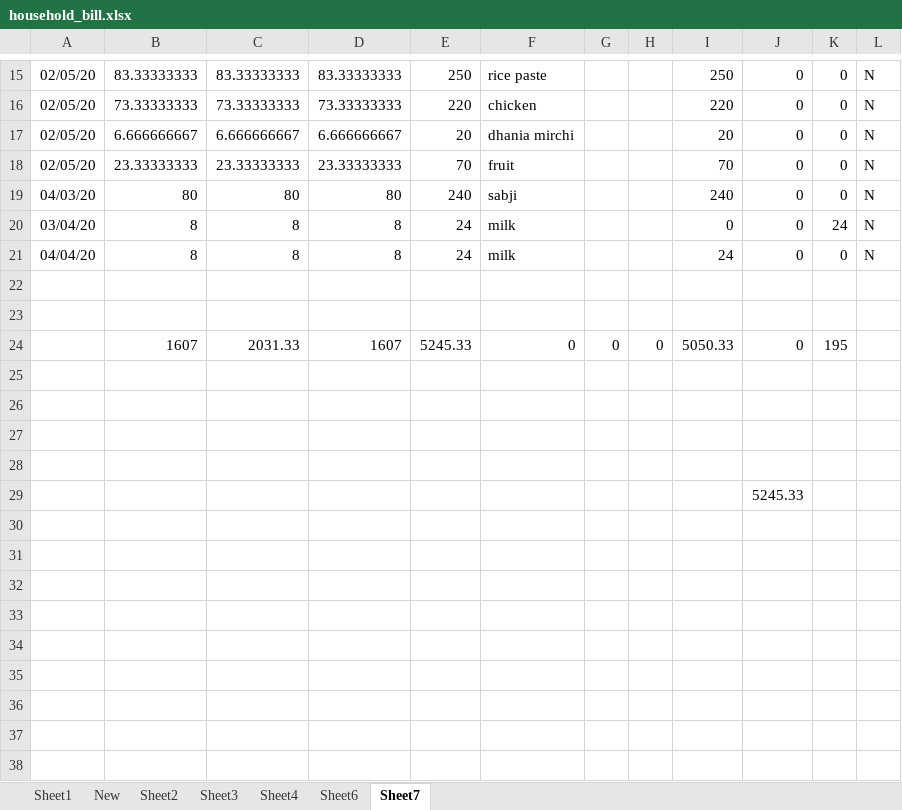
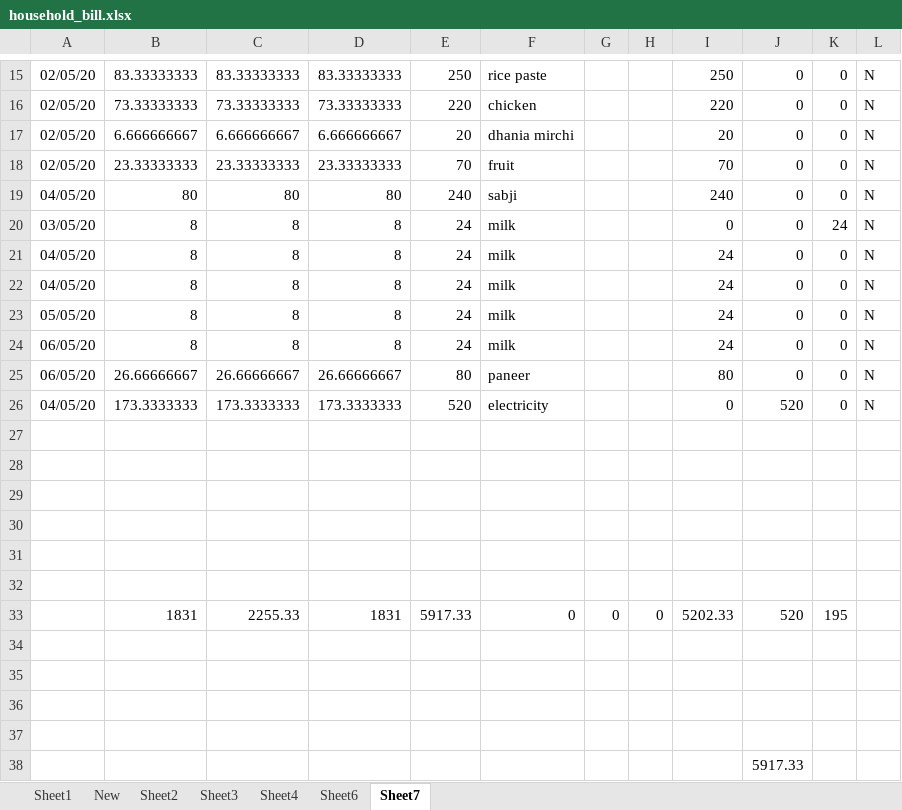
Before and after one commit to khamchand2/household, an Excel workbook: household_bill.xlsx, sheet Sheet7, drawn as a sheet; only a part is shown, gaps mark what is left out; values as stored, in another font and other column widths than the file's, no borders; removed rows and columns are numbered as before the commit, all else as after; the diff names each change by its address in the sheet, - before the commit and + after, or states it on an @@ line.

Commit message:
new

```diff
--- a/household_bill.xlsx (sheet Sheet7)
+++ b/household_bill.xlsx (sheet Sheet7)
-A19: 04/03/20
+A19: 04/05/20
-A20: 03/04/20
+A20: 03/05/20
-A21: 04/04/20
+A21: 04/05/20
-row 22: (empty)
+row 22: 04/05/20 | 8 | 8 | 8 | 24 | milk |  |  | 24 | 0 | 0 | N
-row 23: (empty)
+row 23: 05/05/20 | 8 | 8 | 8 | 24 | milk |  |  | 24 | 0 | 0 | N
-row 24:  | 1607 | 2031.33 | 1607 | 5245.33 | 0 | 0 | 0 | 5050.33 | 0 | 195
+row 24: 06/05/20 | 8 | 8 | 8 | 24 | milk |  |  | 24 | 0 | 0 | N
+row 25: 06/05/20 | 26.66666667 | 26.66666667 | 26.66666667 | 80 | paneer |  |  | 80 | 0 | 0 | N
+row 26: 04/05/20 | 173.3333333 | 173.3333333 | 173.3333333 | 520 | electricity |  |  | 0 | 520 | 0 | N
+row 31: (empty)
+row 32: (empty)
+row 33:  | 1831 | 2255.33 | 1831 | 5917.33 | 0 | 0 | 0 | 5202.33 | 520 | 195
+row 34: (empty)
+row 35: (empty)
+row 36: (empty)
+row 37: (empty)
-J38: 5245.33
+J38: 5917.33
```
